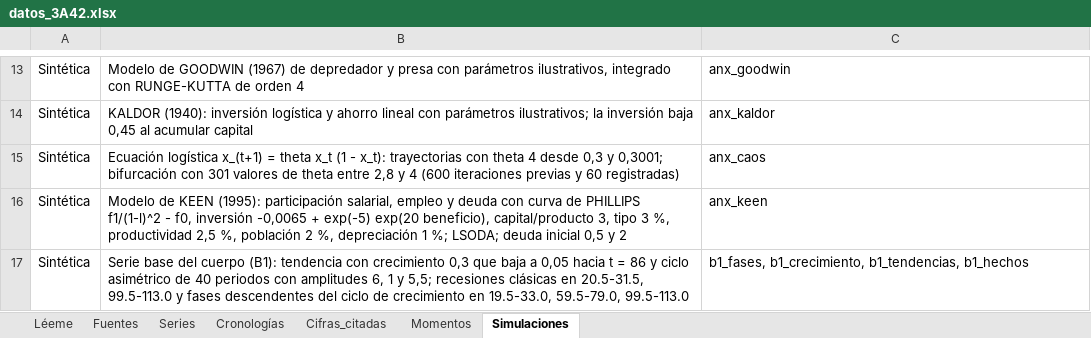
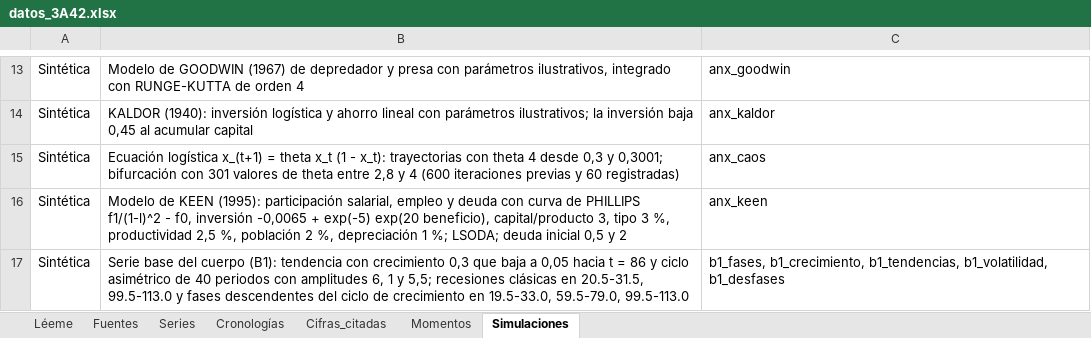
Before and after one commit to OposicionTCEE/temario, an Excel workbook: Ejercicio-3/Parte-A/3.A.42/Code/datos_3A42.xlsx, sheet Simulaciones, drawn as a sheet; only a part is shown, gaps mark what is left out; values as stored, in another font and other column widths than the file's, no borders; the diff names each change by its address in the sheet, - before the commit and + after, or states it on an @@ line.

```diff
--- a/Ejercicio-3/Parte-A/3.A.42/Code/datos_3A42.xlsx (sheet Simulaciones)
+++ b/Ejercicio-3/Parte-A/3.A.42/Code/datos_3A42.xlsx (sheet Simulaciones)
-C17: …b1_crecimiento, b1_tendencias, b1_hechos
+C17: …b1_crecimiento, b1_tendencias, b1_volatilidad, b1_desfases
```
Also changed, not shown: sheet Léeme, 3 other files.
